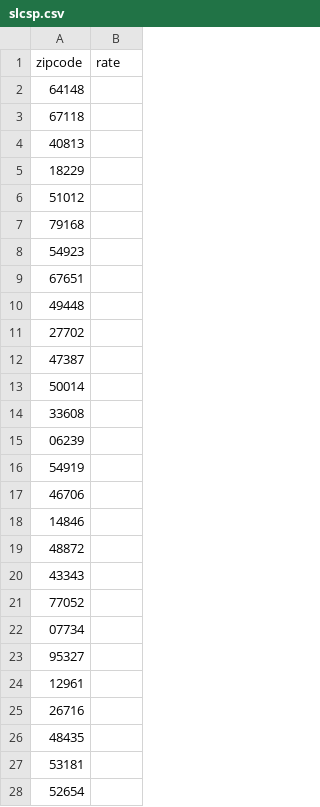
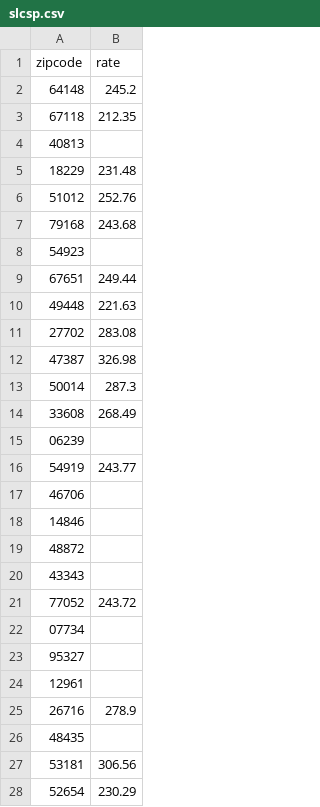
Before and after one commit to kave/slcsp, a CSV file: slcsp.csv, drawn as a sheet; only a part is shown; the diff covers the shown part only.

```diff
--- a/slcsp.csv
+++ b/slcsp.csv
@@ -1,17 +1,17 @@
 zipcode,rate
-64148,
-67118,
+64148,245.2
+67118,212.35
 40813,
-18229,
-51012,
-79168,
+18229,231.48
+51012,252.76
+79168,243.68
 54923,
-67651,
-49448,
-27702,
-47387,
-50014,
-33608,
+67651,249.44
+49448,221.63
+27702,283.08
+47387,326.98
+50014,287.3
+33608,268.49
 06239,
-54919,
+54919,243.77
 46706,
@@ -20,3 +20,3 @@ zipcode,rate
 43343,
-77052,
+77052,243.72
 07734,
@@ -24,5 +24,5 @@ zipcode,rate
 12961,
-26716,
+26716,278.9
 48435,
-53181,
-52654,
+53181,306.56
+52654,230.29
```
Also changed, not shown: 14 edited cells elsewhere in this file, 1 other file.
